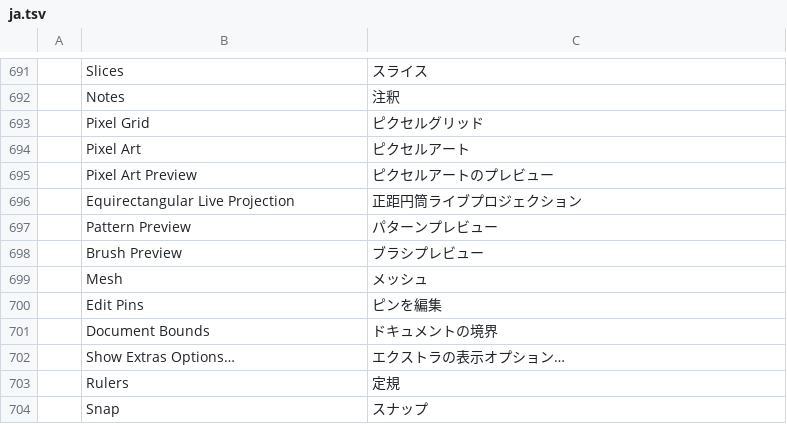
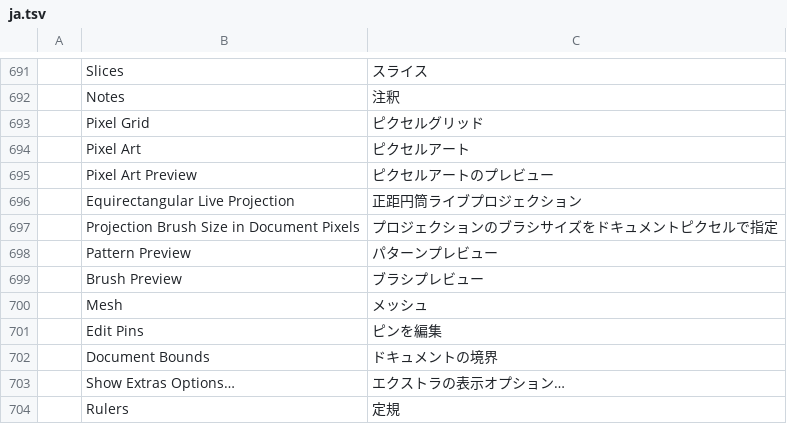
Before and after one commit to edlo727/photocraft, a TSV file: crates/ui-egui/src/i18n/ja.tsv, drawn as a sheet; only a part is shown, gaps mark what is left out; the shorter side is filled out with more unchanged rows.

```diff
--- a/crates/ui-egui/src/i18n/ja.tsv
+++ b/crates/ui-egui/src/i18n/ja.tsv
@@ -696,2 +696,3 @@
 	Equirectangular Live Projection	正距円筒ライブプロジェクション
+	Projection Brush Size in Document Pixels	プロジェクションのブラシサイズをドキュメントピクセルで指定
 	Pattern Preview	パターンプレビュー
```
Also changed, not shown: crates/ui-egui/src/i18n/el.tsv, crates/ui-egui/src/i18n/es.tsv, 22 other files.
